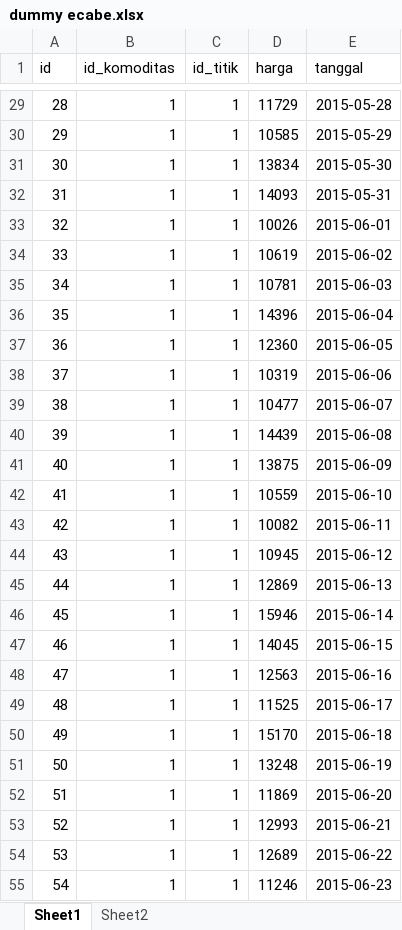
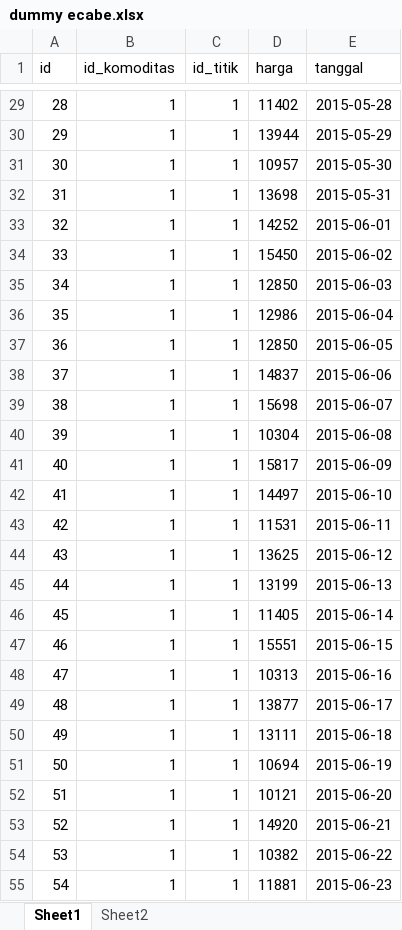
Before and after one commit to Donbaka/e-cabe, an Excel workbook: dummy ecabe.xlsx, sheet Sheet1, drawn as a sheet; only a part is shown, gaps mark what is left out; values as stored, in another font and other column widths than the file's, no borders; the diff covers the shown part only; the diff names each change by its address in the sheet, - before the commit and + after, or states it on an @@ line.

```diff
--- a/dummy ecabe.xlsx (sheet Sheet1)
+++ b/dummy ecabe.xlsx (sheet Sheet1)
-D29 (harga): 11729
+D29 (harga): 11402
-D30 (harga): 10585
+D30 (harga): 13944
-D31 (harga): 13834
+D31 (harga): 10957
-D32 (harga): 14093
+D32 (harga): 13698
-D33 (harga): 10026
+D33 (harga): 14252
-D34 (harga): 10619
+D34 (harga): 15450
-D35 (harga): 10781
+D35 (harga): 12850
-D36 (harga): 14396
+D36 (harga): 12986
-D37 (harga): 12360
+D37 (harga): 12850
-D38 (harga): 10319
+D38 (harga): 14837
-D39 (harga): 10477
+D39 (harga): 15698
-D40 (harga): 14439
+D40 (harga): 10304
-D41 (harga): 13875
+D41 (harga): 15817
-D42 (harga): 10559
+D42 (harga): 14497
-D43 (harga): 10082
+D43 (harga): 11531
-D44 (harga): 10945
+D44 (harga): 13625
-D45 (harga): 12869
+D45 (harga): 13199
-D46 (harga): 15946
+D46 (harga): 11405
-D47 (harga): 14045
+D47 (harga): 15551
-D48 (harga): 12563
+D48 (harga): 10313
-D49 (harga): 11525
+D49 (harga): 13877
-D50 (harga): 15170
+D50 (harga): 13111
-D51 (harga): 13248
+D51 (harga): 10694
-D52 (harga): 11869
+D52 (harga): 10121
-D53 (harga): 12993
+D53 (harga): 14920
-D54 (harga): 12689
+D54 (harga): 10382
-D55 (harga): 11246
+D55 (harga): 11881
```
Also changed, not shown: 868 edited cells elsewhere in this sheet, sheet Sheet2, 19 other files.
